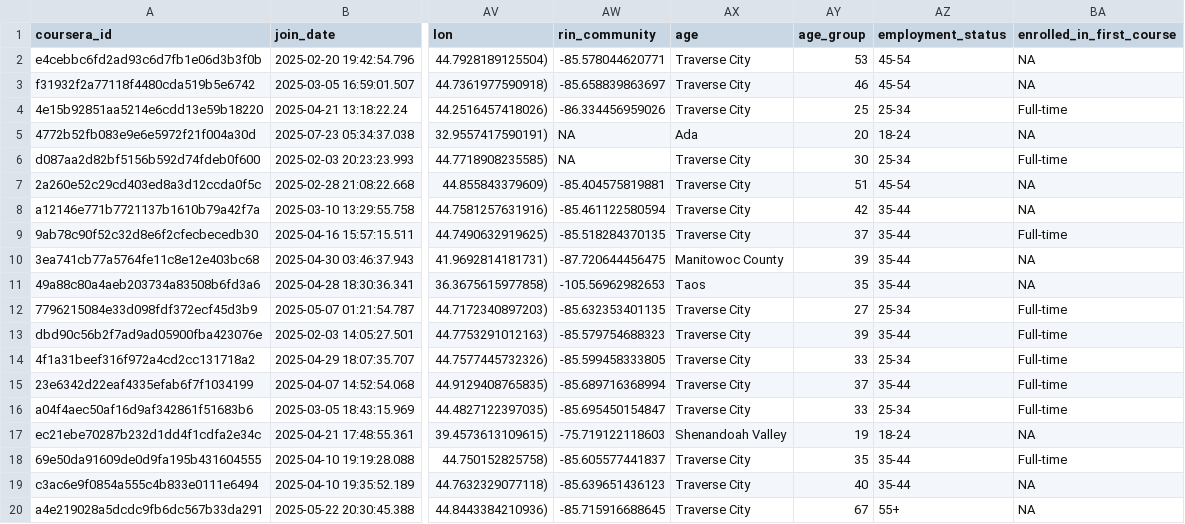
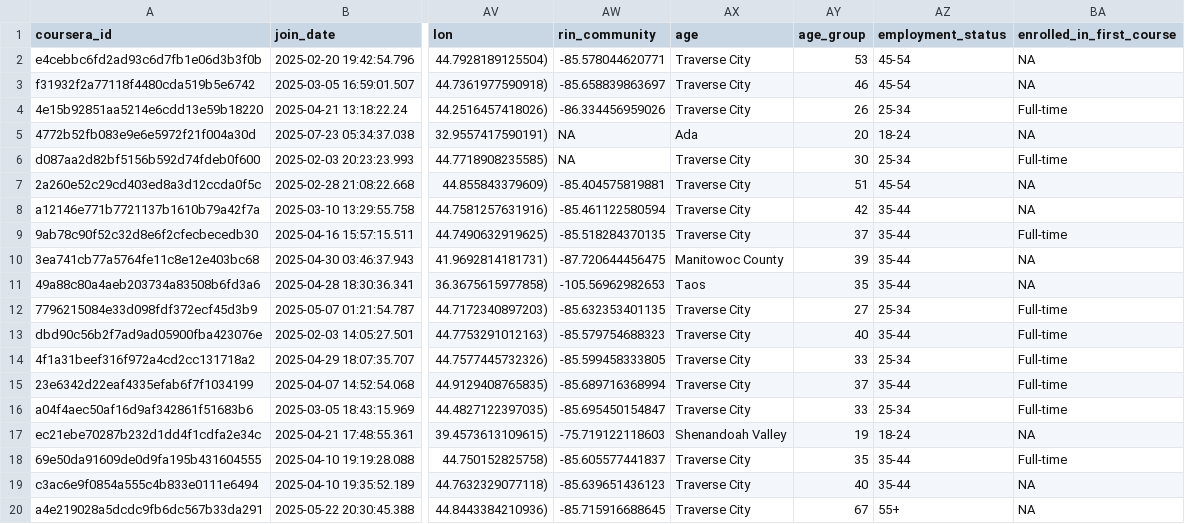
Before and after one commit to ruralinnovation/cori.data.rin, a CSV file: docs/coursera/downloads/gwg_learners_in_rin_communities_as_of_2025_08_30.csv, drawn as a sheet; only a part is shown, gaps mark what is left out; the diff names each change by its address in the sheet, - before the commit and + after, or states it on an @@ line.

Commit message:
push data to cori.agent.kb test

```diff
--- a/docs/coursera/downloads/gwg_learners_in_rin_communities_as_of_2025_08_30.csv
+++ b/docs/coursera/downloads/gwg_learners_in_rin_communities_as_of_2025_08_30.csv
-AY4 (age_group): 25
+AY4 (age_group): 26
-AY13 (age_group): 39
+AY13 (age_group): 40
```
Also changed, not shown: 7 other files.
